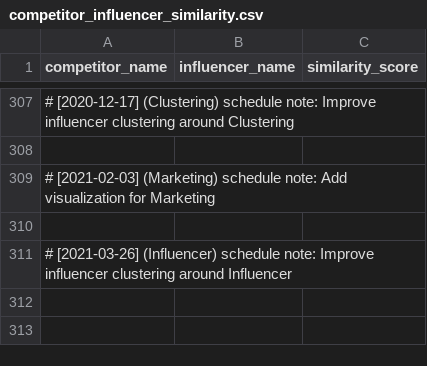
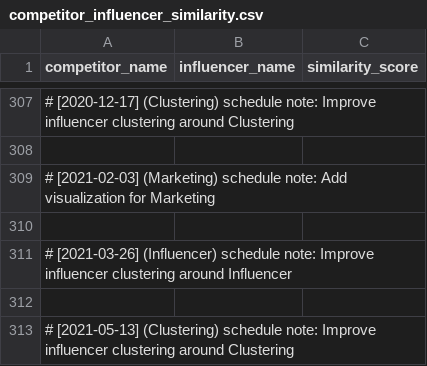
Before and after one commit to martindao/PM_Smart-Market-AI, a CSV file: Analysis Module/Results/use_vito/competitor_influencer_similarity.csv, drawn as a sheet; only a part is shown, gaps mark what is left out; the diff names each change by its address in the sheet, - before the commit and + after, or states it on an @@ line.

Commit message:
Improve influencer clustering around Clustering

```diff
--- a/Analysis Module/Results/use_vito/competitor_influencer_similarity.csv
+++ b/Analysis Module/Results/use_vito/competitor_influencer_similarity.csv
+row 312: (empty)
+row 313: # [2021-05-13] (Clustering) schedule note: Improve influencer clustering around Clustering
```
